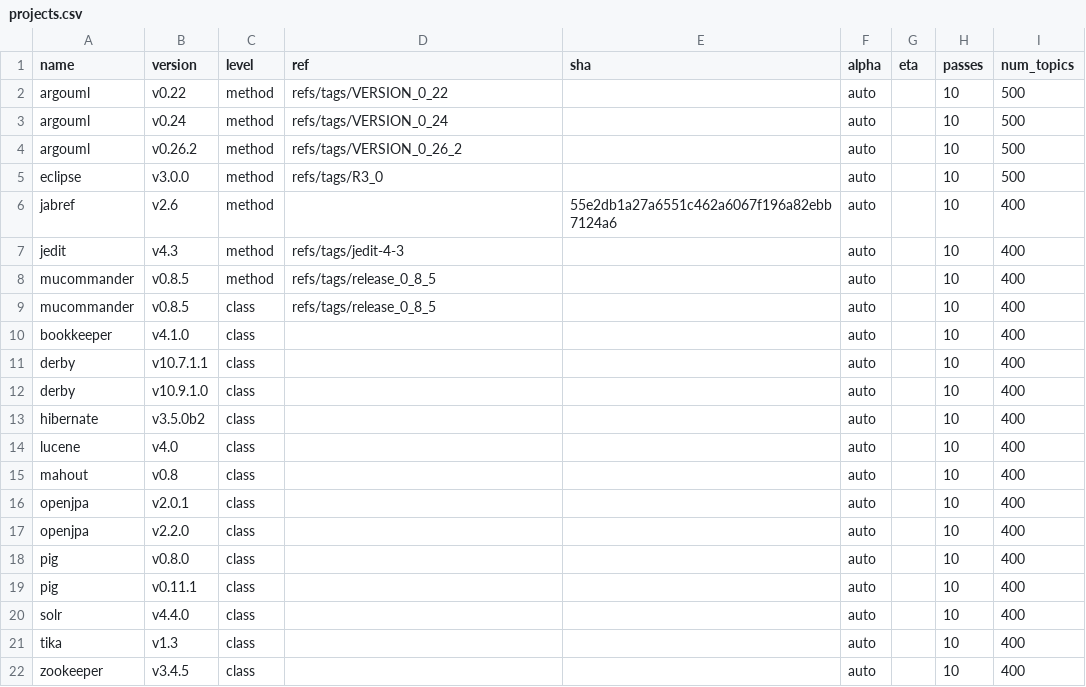
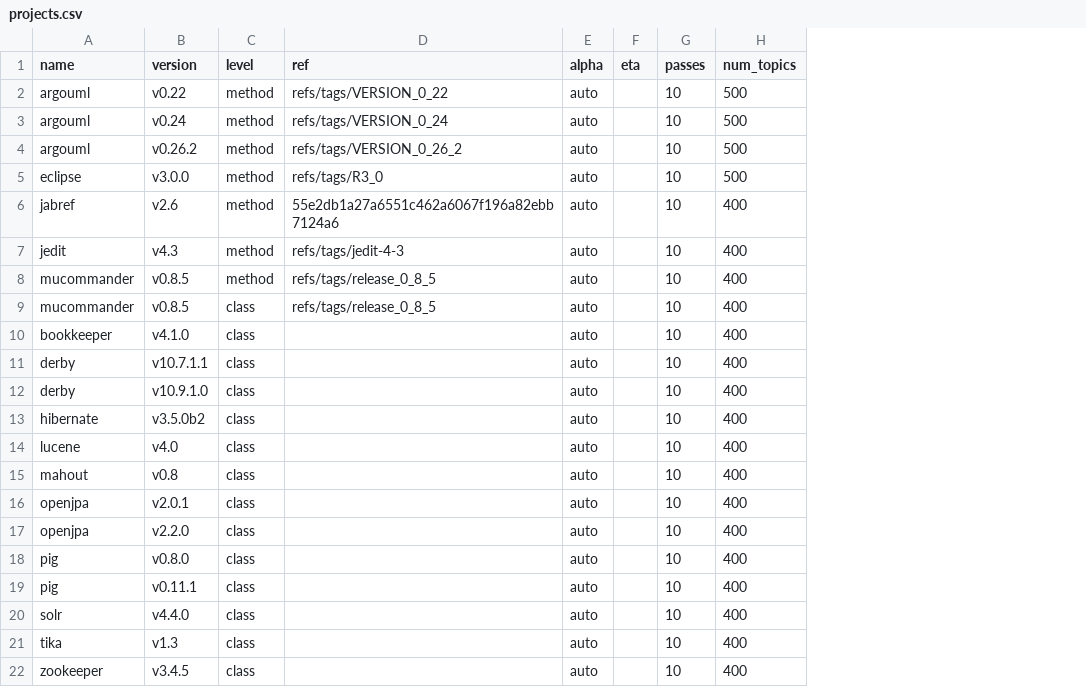
Before and after one commit to cscorley/doc2vec-feature-location, a CSV file: projects.csv, drawn as a sheet; the diff names each change by its address in the sheet, - before the commit and + after, or states it on an @@ line.

```diff
--- a/projects.csv
+++ b/projects.csv
-column E (sha), row 6: 55e2db1a27a6551c462a6067f196a82ebb7124a6
-D6 (ref): (empty)
+D6 (ref): 55e2db1a27a6551c462a6067f196a82ebb7124a6
```
Also changed, not shown: 3 other files.
